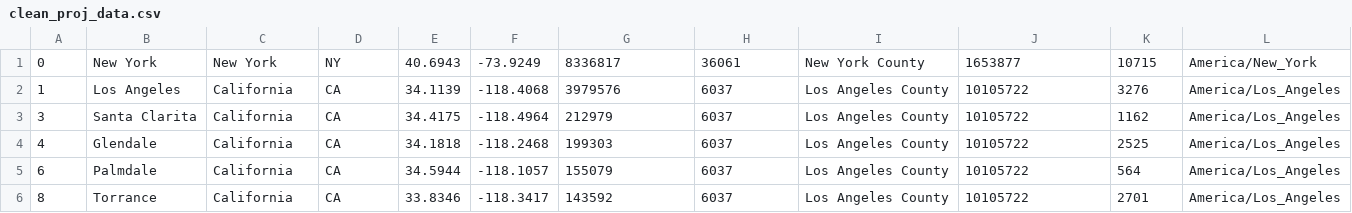
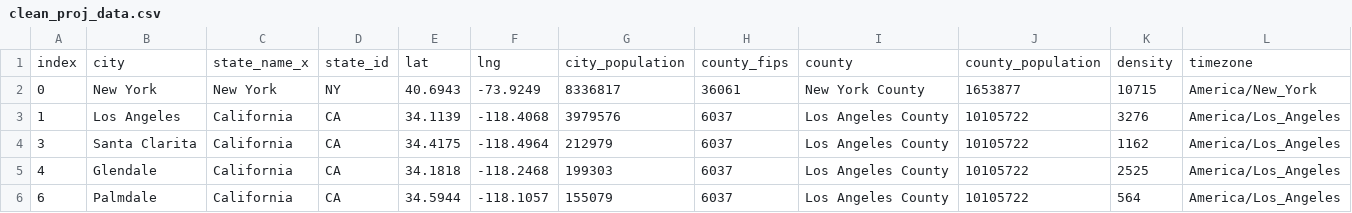
Before and after one commit to cmkuczun/city-clustering-project, a CSV file: clean_proj_data.csv, drawn as a sheet; only a part is shown; the shorter side is filled out with more unchanged rows; rows hold the shown columns only; the diff names each change by its address in the sheet, - before the commit and + after, or states it on an @@ line.

```diff
--- a/clean_proj_data.csv
+++ b/clean_proj_data.csv
+row 1: index | city | state_name_x | state_id | lat | lng | city_population | county_fips | county | county_population | density | timezone
```
Also changed, not shown: 1 other file.
